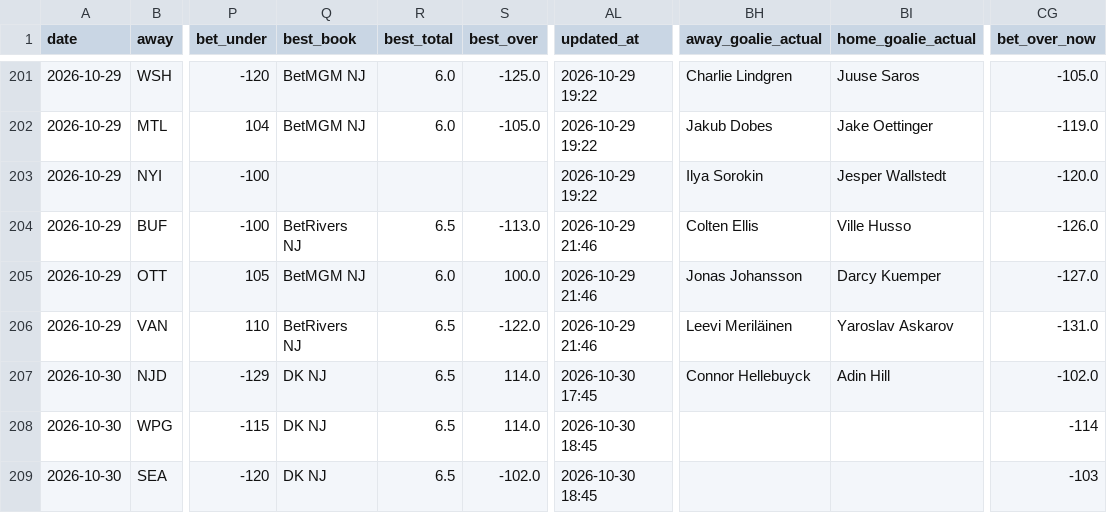
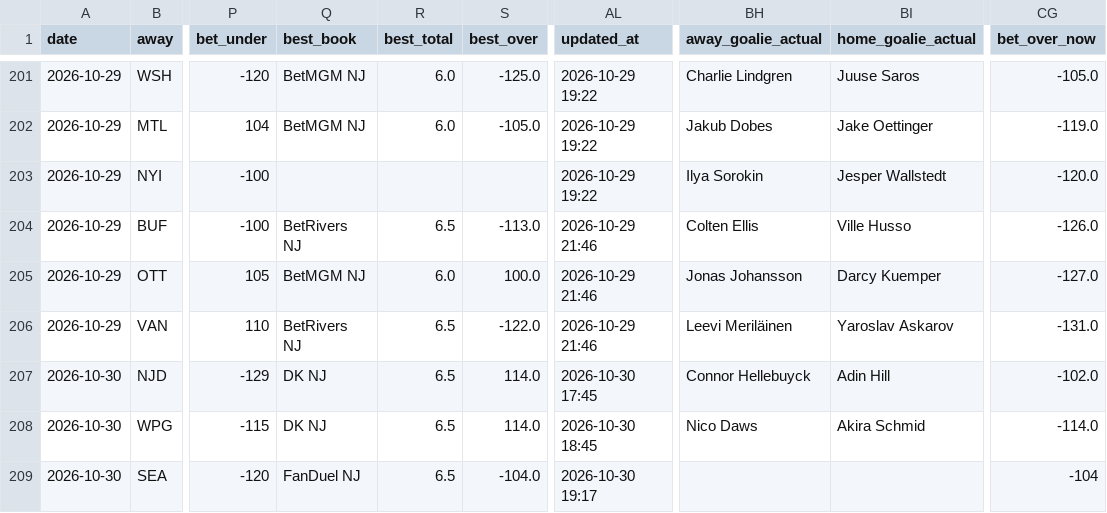
Before and after one commit to Prezbo8/NHL-total-model, a CSV file: data/paper_trades.csv, drawn as a sheet; only a part is shown, gaps mark what is left out; the diff names each change by its address in the sheet, - before the commit and + after, or states it on an @@ line.

```diff
--- a/data/paper_trades.csv
+++ b/data/paper_trades.csv
-BH208 (away_goalie_actual): (empty)
+BH208 (away_goalie_actual): Nico Daws
-BI208 (home_goalie_actual): (empty)
+BI208 (home_goalie_actual): Akira Schmid
-CG208 (bet_over_now): -114
+CG208 (bet_over_now): -114.0
-Q209 (best_book): DK NJ
+Q209 (best_book): FanDuel NJ
-S209 (best_over): -102.0
+S209 (best_over): -104.0
-AL209 (updated_at): 2026-10-30 18:45
+AL209 (updated_at): 2026-10-30 19:17
-CG209 (bet_over_now): -103
+CG209 (bet_over_now): -104
```
Also changed, not shown: 6 other files.
